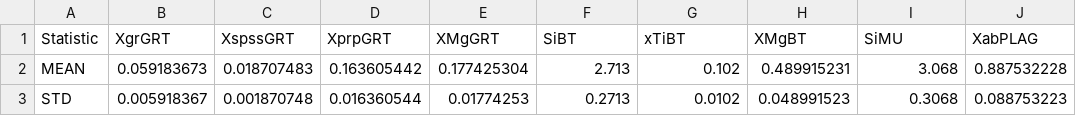
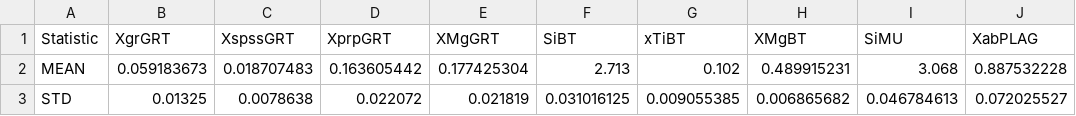
Before and after one commit to TMackay-Champion/LinaForma, a CSV file: LinaForma_inversion/inputs/measurement_distributions.csv, drawn as a sheet.

Commit message:
update

```diff
--- a/LinaForma_inversion/inputs/measurement_distributions.csv
+++ b/LinaForma_inversion/inputs/measurement_distributions.csv
@@ -2,2 +2,2 @@
 MEAN,0.059183673,0.018707483,0.163605442,0.177425304,2.713,0.102,0.489915231,3.068,0.887532228
-STD,0.005918367,0.001870748,0.016360544,0.01774253,0.2713,0.0102,0.048991523,0.3068,0.088753223
+STD,0.01325,0.0078638,0.022072,0.021819,0.031016125,0.009055385,0.006865682,0.046784613,0.072025527
```
